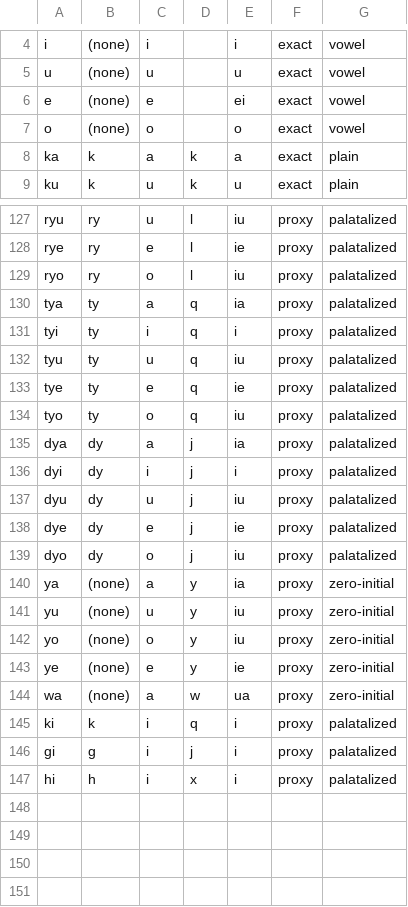
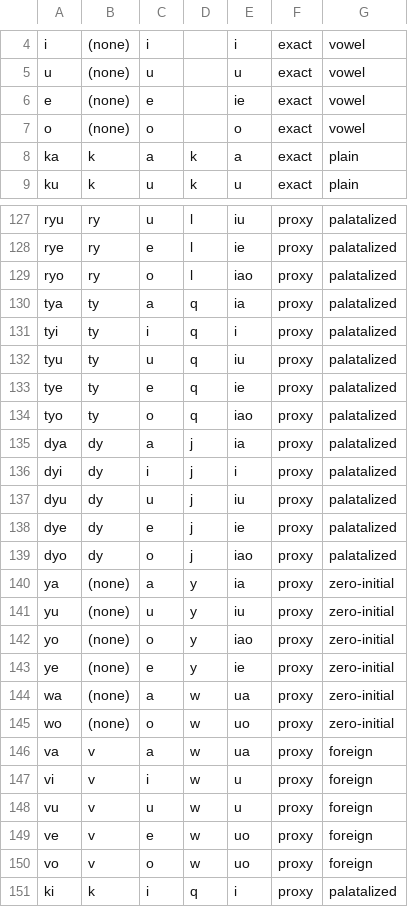
Before and after one commit to KakaruHayate/MUTAForTuneLab, a CSV file: docs/ja-zh-phone-table.csv, drawn as a sheet; only a part is shown, gaps mark what is left out; the shorter side is filled out with more unchanged rows; the diff covers the shown part only.

Commit message:
﻿the last four corrections, and the header made to agree with the table
wo exists after all: the bank records w+uo, so を and ウォ have a real transition and are not left
to the selector. ヴ and its vowel friends ride the w series the same way -- there is no labial
fricative in the bank, but w+ua, w+u and w+uo are recordings, so those notes sing instead of
dropping.

The collision that mattered most is gone. *yu and *yo had both been pointed at iu, which made
しゅ and しょ, じゅ and じょ, きゅ and きょ, ゆ and よ identical. y has no o and no uo in this bank,
so the check the previous round suggested does not apply; iao exists for j, q, x, n, l, m and y,
and it separates the pair: shu is x+iu, sho is x+iao, yu is y+iu, yo is y+iao.

te and de are now symmetric at t+ie and d+ie, both real diphones, because d+ei next to t+ie read
as two different vowels in a row.

The notes at the top of the document were still describing the previous revision -- the sp form of
word-initial vowels and e being preferred over ei. They now say what the rows do.

Eight combinations remain with no transition: bo, fi, nya, mya, bya, byu, pya, pyu.

```diff
--- a/docs/ja-zh-phone-table.csv
+++ b/docs/ja-zh-phone-table.csv
@@ -5,3 +5,3 @@ i,(none),i,,i,exact,vowel
 u,(none),u,,u,exact,vowel
-e,(none),e,,ei,exact,vowel
+e,(none),e,,ie,exact,vowel
 o,(none),o,,o,exact,vowel
@@ -128,3 +128,3 @@ ryu,ry,u,l,iu,proxy,palatalized
 rye,ry,e,l,ie,proxy,palatalized
-ryo,ry,o,l,iu,proxy,palatalized
+ryo,ry,o,l,iao,proxy,palatalized
 tya,ty,a,q,ia,proxy,palatalized
@@ -133,3 +133,3 @@ tyu,ty,u,q,iu,proxy,palatalized
 tye,ty,e,q,ie,proxy,palatalized
-tyo,ty,o,q,iu,proxy,palatalized
+tyo,ty,o,q,iao,proxy,palatalized
 dya,dy,a,j,ia,proxy,palatalized
@@ -138,8 +138,14 @@ dyu,dy,u,j,iu,proxy,palatalized
 dye,dy,e,j,ie,proxy,palatalized
-dyo,dy,o,j,iu,proxy,palatalized
+dyo,dy,o,j,iao,proxy,palatalized
 ya,(none),a,y,ia,proxy,zero-initial
 yu,(none),u,y,iu,proxy,zero-initial
-yo,(none),o,y,iu,proxy,zero-initial
+yo,(none),o,y,iao,proxy,zero-initial
 ye,(none),e,y,ie,proxy,zero-initial
 wa,(none),a,w,ua,proxy,zero-initial
+wo,(none),o,w,uo,proxy,zero-initial
+va,v,a,w,ua,proxy,foreign
+vi,v,i,w,u,proxy,foreign
+vu,v,u,w,u,proxy,foreign
+ve,v,e,w,uo,proxy,foreign
+vo,v,o,w,uo,proxy,foreign
 ki,k,i,q,i,proxy,palatalized
```
Also changed, not shown: 20 edited cells elsewhere in this file, 1 other file.
